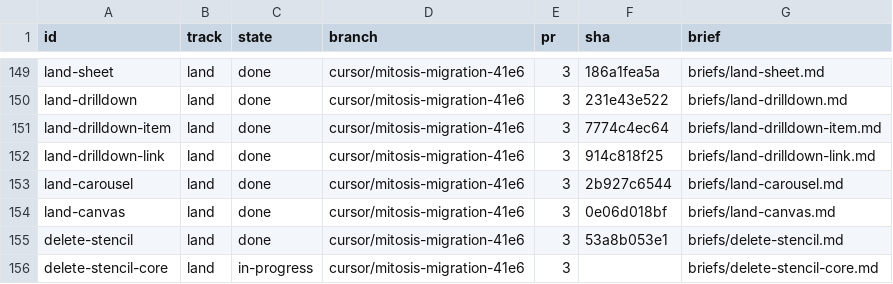
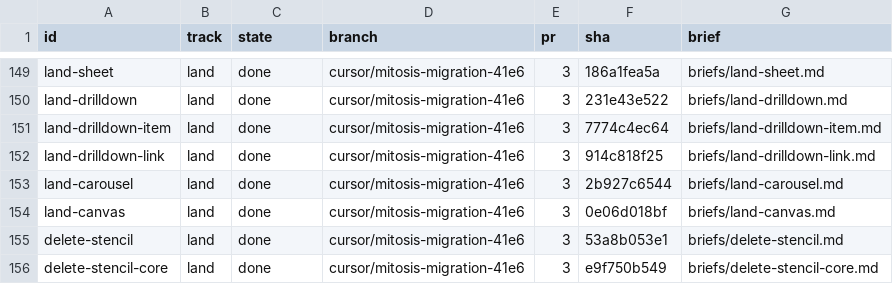
Before and after one commit to kroofy/porsche-design-system, a TSV file: .audit/orchestrate/stencil-to-mitosis/units.tsv, drawn as a sheet; only a part is shown, gaps mark what is left out.

```diff
--- a/.audit/orchestrate/stencil-to-mitosis/units.tsv
+++ b/.audit/orchestrate/stencil-to-mitosis/units.tsv
@@ -155,2 +155,2 @@ land-canvas	land	done	cursor/mitosis-migration-41e6	3	0e06d018bf	briefs/land-can
 delete-stencil	land	done	cursor/mitosis-migration-41e6	3	53a8b053e1	briefs/delete-stencil.md
-delete-stencil-core	land	in-progress	cursor/mitosis-migration-41e6	3		briefs/delete-stencil-core.md
+delete-stencil-core	land	done	cursor/mitosis-migration-41e6	3	e9f750b549	briefs/delete-stencil-core.md
```
Also changed, not shown: .audit/orchestrate/stencil-to-mitosis/decisions.tsv, .audit/orchestrate/stencil-to-mitosis/ledger.tsv, 1 other file.
